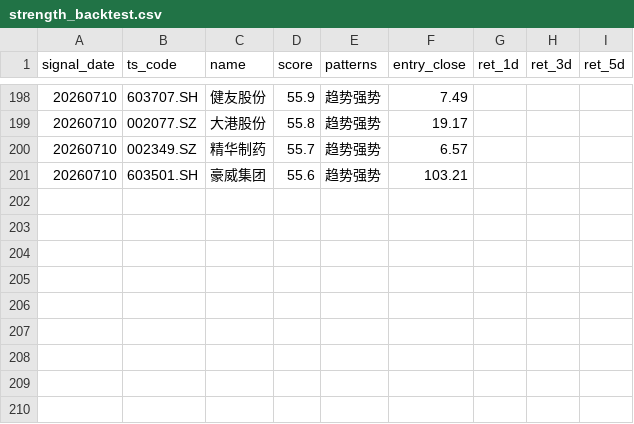
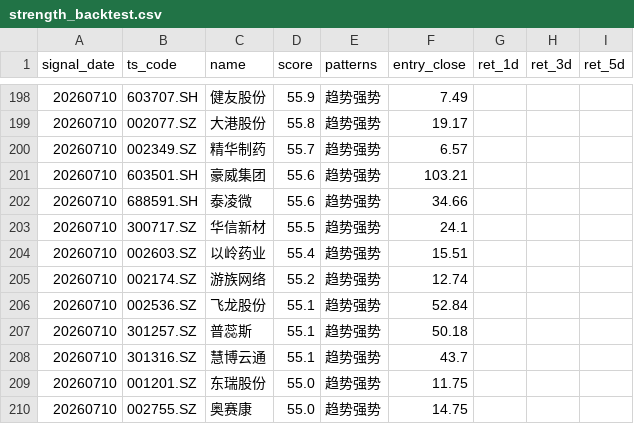
Before and after one commit to csaizbc/Select-Stock, a CSV file: output/strength_backtest.csv, drawn as a sheet; only a part is shown, gaps mark what is left out; the diff names each change by its address in the sheet, - before the commit and + after, or states it on an @@ line.

```diff
--- a/output/strength_backtest.csv
+++ b/output/strength_backtest.csv
+row 202: 20260710 | 688591.SH | 泰凌微 | 55.6 | 趋势强势 | 34.66
+row 203: 20260710 | 300717.SZ | 华信新材 | 55.5 | 趋势强势 | 24.1
+row 204: 20260710 | 002603.SZ | 以岭药业 | 55.4 | 趋势强势 | 15.51
+row 205: 20260710 | 002174.SZ | 游族网络 | 55.2 | 趋势强势 | 12.74
+row 206: 20260710 | 002536.SZ | 飞龙股份 | 55.1 | 趋势强势 | 52.84
+row 207: 20260710 | 301257.SZ | 普蕊斯 | 55.1 | 趋势强势 | 50.18
+row 208: 20260710 | 301316.SZ | 慧博云通 | 55.1 | 趋势强势 | 43.7
+row 209: 20260710 | 001201.SZ | 东瑞股份 | 55.0 | 趋势强势 | 11.75
+row 210: 20260710 | 002755.SZ | 奥赛康 | 55.0 | 趋势强势 | 14.75
```
Also changed, not shown: output/summary.csv, 5 other files.
